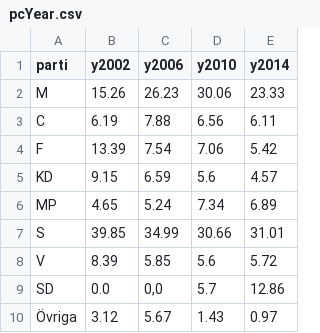
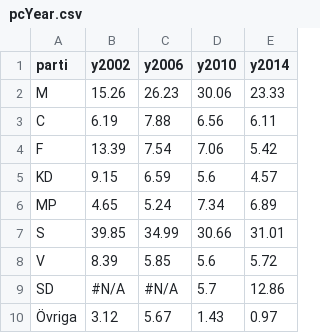
Before and after one commit to ElonOlsson/Infovis-Projekt, a CSV file: TESTkopierarLab1/static/data/pcYear.csv, drawn as a sheet.

```diff
--- a/TESTkopierarLab1/static/data/pcYear.csv
+++ b/TESTkopierarLab1/static/data/pcYear.csv
@@ -8,3 +8,3 @@
 "V","8.39","5.85","5.6","5.72"
-"SD","0.0","0,0","5.7","12.86"
+"SD","#N/A","#N/A","5.7","12.86"
 "Övriga","3.12","5.67","1.43","0.97"
```
Also changed, not shown: 4 other files.
